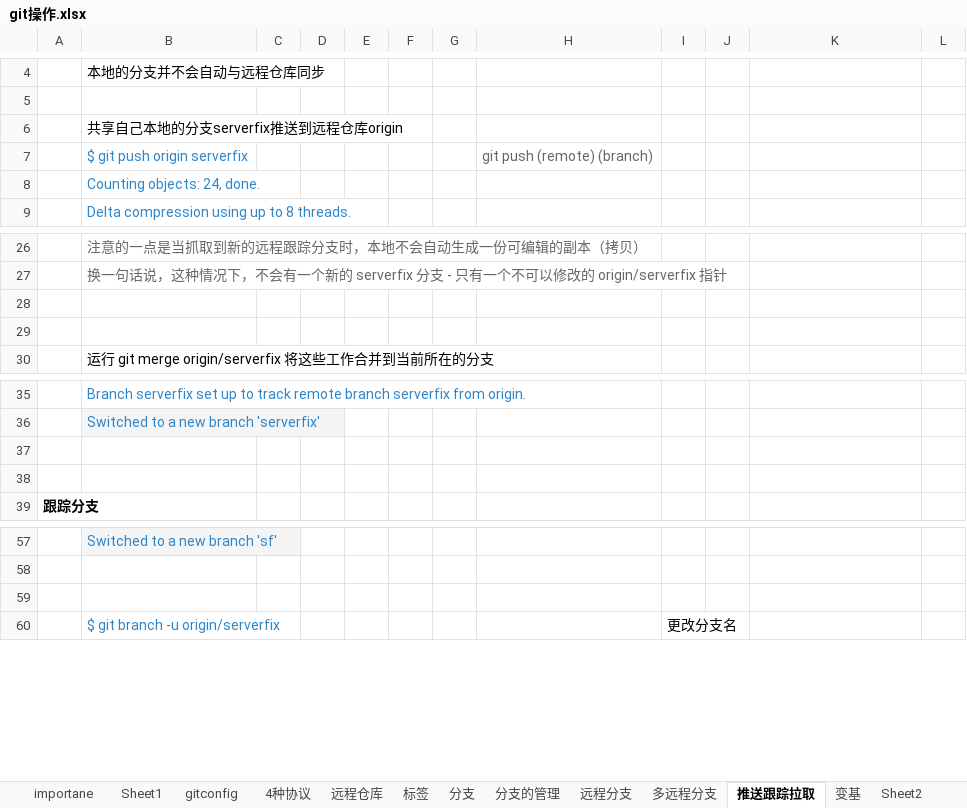
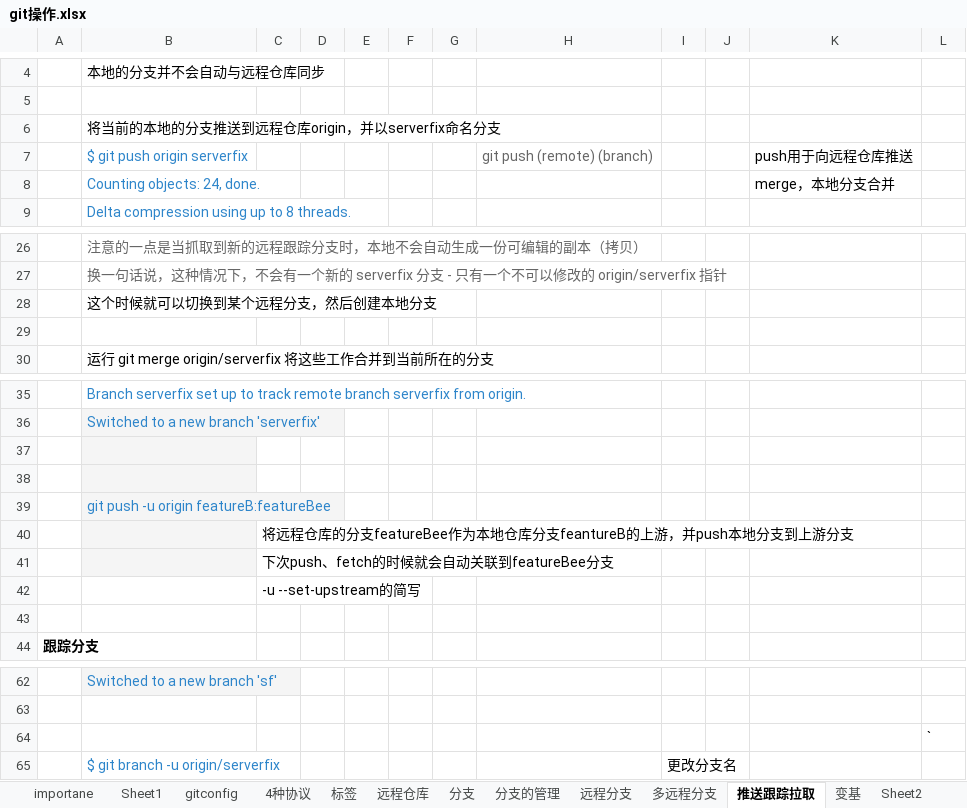
Before and after one commit to flytoice/tech-doc, an Excel workbook: git操作.xlsx, sheet 推送跟踪拉取, drawn as a sheet; only a part is shown, gaps mark what is left out; values as stored, in another font and other column widths than the file's, no borders; addresses are those after the commit; the diff names each change by its address in the sheet, - before the commit and + after, or states it on an @@ line.

```diff
--- a/git操作.xlsx (sheet 推送跟踪拉取)
+++ b/git操作.xlsx (sheet 推送跟踪拉取)
@@ sheet tab order changed: importane | Sheet1 | gitconfig | 4种协议 | 标签 | 远程仓库 | 分支 | 分支的管理 | 远程分支 | 多远程分支 | 推送跟踪拉取 | 变基 | Sheet2 @@
-B6: 共享自己本地的分支serverfix推送到远程仓库origin
+B6: 将当前的本地的分支推送到远程仓库origin，并以serverfix命名分支
-K7: (empty)
+K7: push用于向远程仓库推送
-K8: (empty)
+K8: merge，本地分支合并
-B28: (empty)
+B28: 这个时候就可以切换到某个远程分支，然后创建本地分支
-B37 fill: none
+B37 fill: #F5F5F5
+row 38: (empty)
+row 39:  | git push -u origin featureB:featureBee
+row 40:  |  | 将远程仓库的分支featureBee作为本地仓库分支feantureB的上游，并push本地分支到上游分支
+row 41:  |  | 下次push、fetch的时候就会自动关联到featureBee分支
+row 42:  |  | -u --set-upstream的简写
-L64: (empty)
+L64: `
```
Also changed, not shown: sheet 远程仓库, sheet 分支的管理, sheet 远程分支, sheet 分支, 2 other files.
